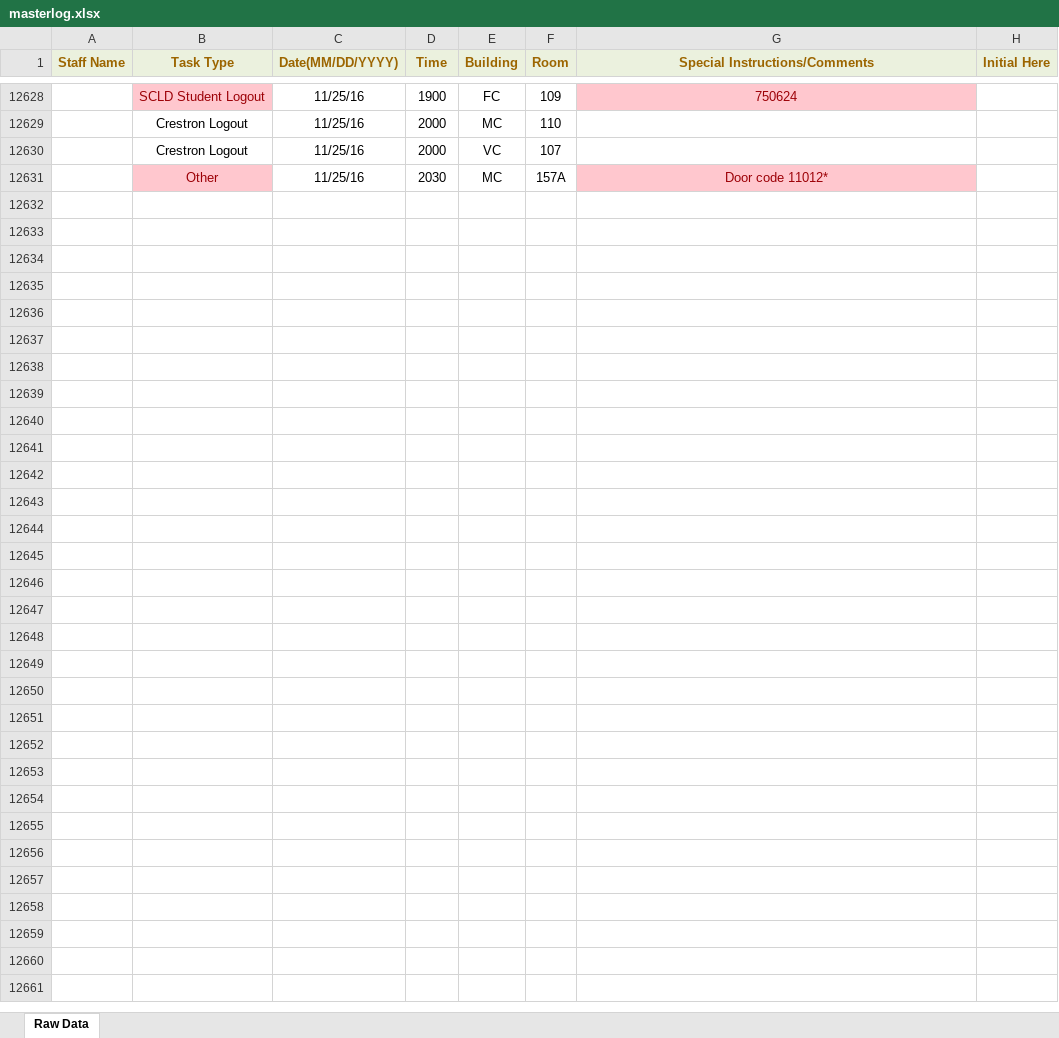
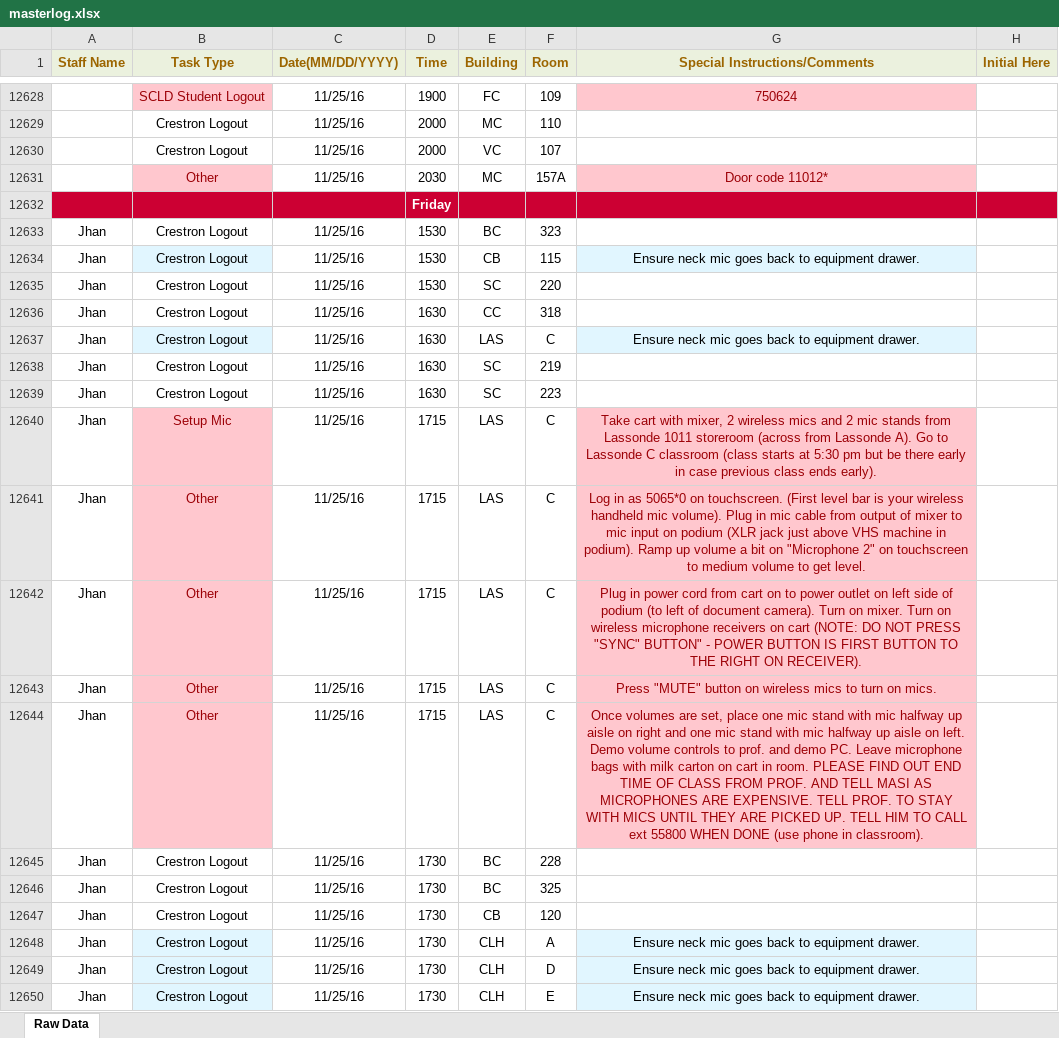
Before and after one commit to jhanperera/ClassOpsLogCreator, an Excel workbook: CLASSOPS/masterlog.xlsx, sheet Raw Data, drawn as a sheet; only a part is shown, gaps mark what is left out; values as stored, in another font and other column widths than the file's, no borders; the diff covers the shown part only; the diff names each change by its address in the sheet, - before the commit and + after, or states it on an @@ line.

```diff
--- a/CLASSOPS/masterlog.xlsx (sheet Raw Data)
+++ b/CLASSOPS/masterlog.xlsx (sheet Raw Data)
+row 12632:  |  |  | Friday
+row 12633: Jhan | Crestron Logout | 11/25/16 | 1530 | BC | 323
+row 12634: Jhan | Crestron Logout | 11/25/16 | 1530 | CB | 115 | Ensure neck mic goes back to equipment drawer.
+row 12635: Jhan | Crestron Logout | 11/25/16 | 1530 | SC | 220
+row 12636: Jhan | Crestron Logout | 11/25/16 | 1630 | CC | 318
+row 12637: Jhan | Crestron Logout | 11/25/16 | 1630 | LAS | C | Ensure neck mic goes back to equipment drawer.
+row 12638: Jhan | Crestron Logout | 11/25/16 | 1630 | SC | 219
+row 12639: Jhan | Crestron Logout | 11/25/16 | 1630 | SC | 223
+row 12640: Jhan | Setup Mic | 11/25/16 | 1715 | LAS | C | Take cart with mixer, 2 wireless mics and 2 mic stands from Lassonde 1011 storeroom (across from Lassonde A). Go to Lassonde C classroom (class starts at 5:30 pm but be there early in case previous class ends early).
+row 12641: Jhan | Other | 11/25/16 | 1715 | LAS | C | Log in as 5065*0 on touchscreen. (First level bar is your wireless handheld mic volume). Plug in mic cable from output of mixer to mic input on podium (XLR jack just above VHS machine in podium). Ramp up volume a bit on "Microphone 2" on touchscreen to medium volume to get level.
+row 12642: Jhan | Other | 11/25/16 | 1715 | LAS | C | Plug in power cord from cart on to power outlet on left side of podium (to left of document camera). Turn on mixer. Turn on wireless microphone receivers on cart (NOTE: DO NOT PRESS "SYNC" BUTTON" - POWER BUTTON IS FIRST BUTTON TO THE RIGHT ON RECEIVER).
+row 12643: Jhan | Other | 11/25/16 | 1715 | LAS | C | Press "MUTE" button on wireless mics to turn on mics.
+row 12644: Jhan | Other | 11/25/16 | 1715 | LAS | C | Once volumes are set, place one mic stand with mic halfway up aisle on right and one mic stand with mic halfway up aisle on left. Demo volume controls to prof. and demo PC. Leave microphone bags with milk carton on cart in room. PLEASE FIND OUT END TIME OF CLASS FROM PROF. AND TELL MASI AS MICROPHONES ARE EXPENSIVE. TELL PROF. TO STAY WITH MICS UNTIL THEY ARE PICKED UP. TELL HIM TO CALL ext 55800 WHEN DONE (use phone in classroom).
+row 12645: Jhan | Crestron Logout | 11/25/16 | 1730 | BC | 228
+row 12646: Jhan | Crestron Logout | 11/25/16 | 1730 | BC | 325
+row 12647: Jhan | Crestron Logout | 11/25/16 | 1730 | CB | 120
+row 12648: Jhan | Crestron Logout | 11/25/16 | 1730 | CLH | A | Ensure neck mic goes back to equipment drawer.
+row 12649: Jhan | Crestron Logout | 11/25/16 | 1730 | CLH | D | Ensure neck mic goes back to equipment drawer.
+row 12650: Jhan | Crestron Logout | 11/25/16 | 1730 | CLH | E | Ensure neck mic goes back to equipment drawer.
```
Also changed, not shown: 86 added rows elsewhere in this sheet, CLASSOPS/clo.xlsm, PW/masterlog.xlsx, 1 other file.
